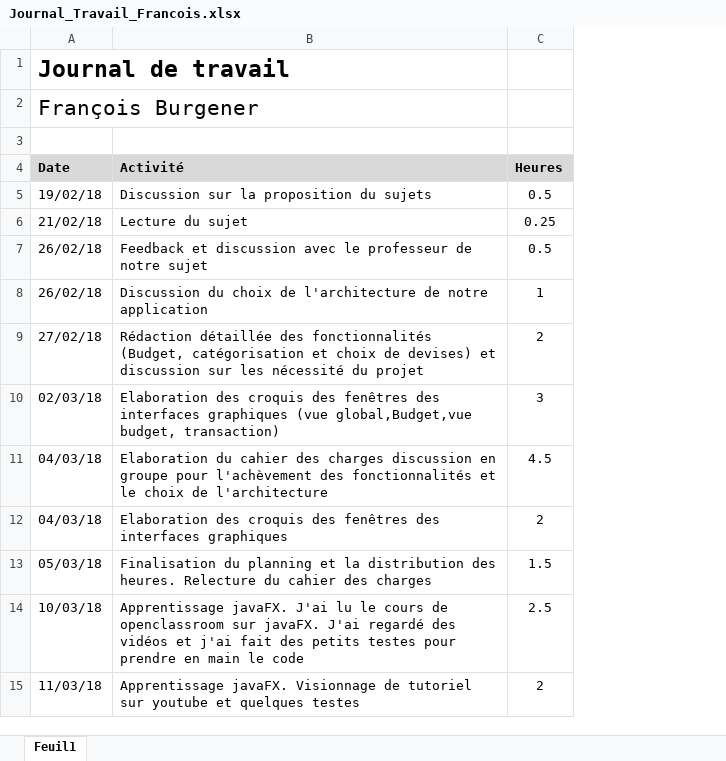
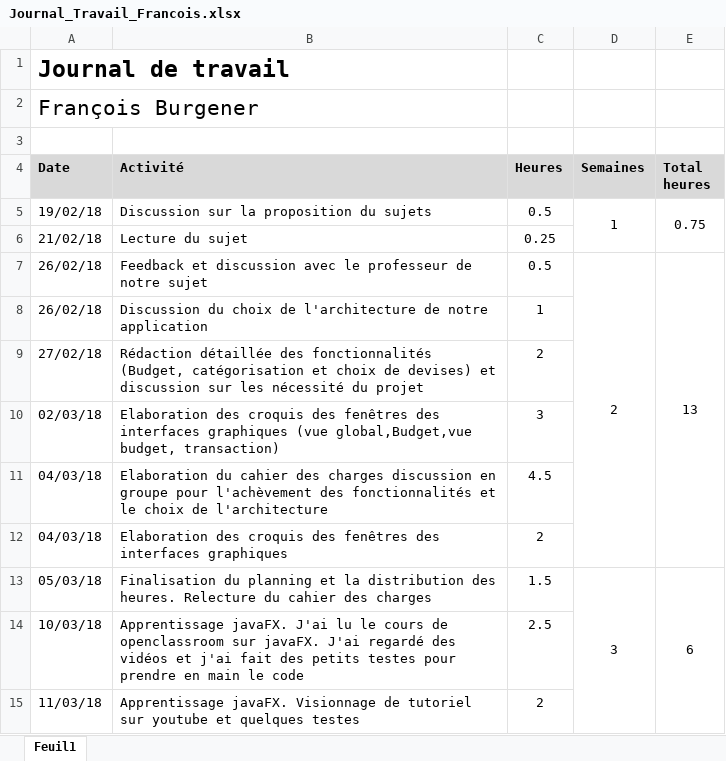
Before and after one commit to Angorance/HEIGVD_MoneyThoring, an Excel workbook: Doc/JournauxTravail/Journal_Travail_Francois.xlsx, sheet Feuil1, drawn as a sheet; only a part is shown; values as stored, in another font and other column widths than the file's, no borders; the diff names each change by its address in the sheet, - before the commit and + after, or states it on an @@ line.

Commit message:
journal de travail françois burgener

```diff
--- a/Doc/JournauxTravail/Journal_Travail_Francois.xlsx (sheet Feuil1)
+++ b/Doc/JournauxTravail/Journal_Travail_Francois.xlsx (sheet Feuil1)
+column D (Semaines), rows 5-13: 1 |  | 2 |  |  |  |  |  | 3
+column E (Total heures), rows 5-13: 0.75 |  | 13 |  |  |  |  |  | 6
```
